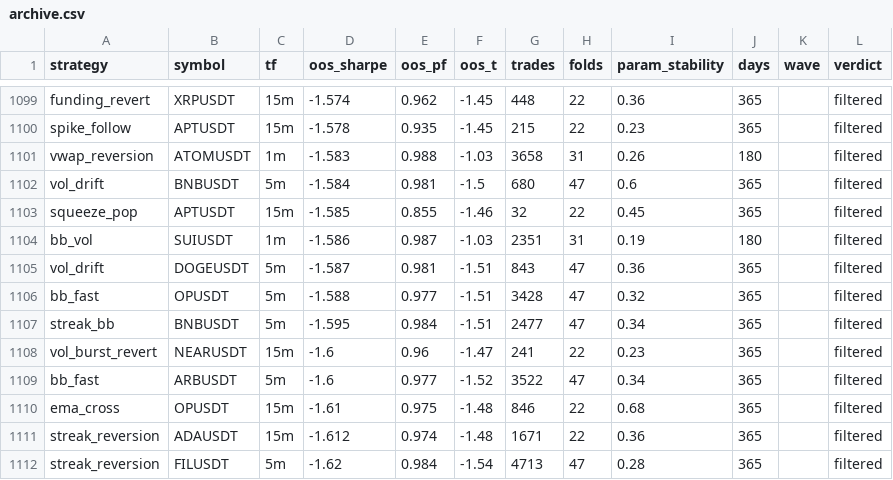
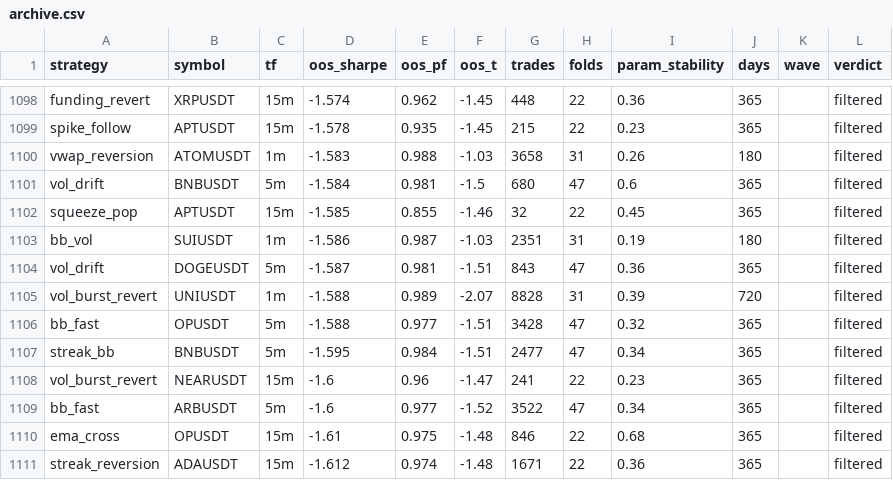
Before and after one commit to davletovaalmira11-creator/scalp-lab-pro, a CSV file: engines/scalp/reports/archive.csv, drawn as a sheet; only a part is shown, gaps mark what is left out; the shorter side is filled out with more unchanged rows; the diff covers the shown part only.

```diff
--- a/engines/scalp/reports/archive.csv
+++ b/engines/scalp/reports/archive.csv
@@ -1105,2 +1104,3 @@ bb_vol,SUIUSDT,1m,-1.586,0.987,-1.03,2351,31,0.19,180,,filtered
 vol_drift,DOGEUSDT,5m,-1.587,0.981,-1.51,843,47,0.36,365,,filtered
+vol_burst_revert,UNIUSDT,1m,-1.588,0.989,-2.07,8828,31,0.39,720,,filtered
 bb_fast,OPUSDT,5m,-1.588,0.977,-1.51,3428,47,0.32,365,,filtered
```
Also changed, not shown: 2 added rows and 3 removed rows elsewhere in this file, 4 other files.
